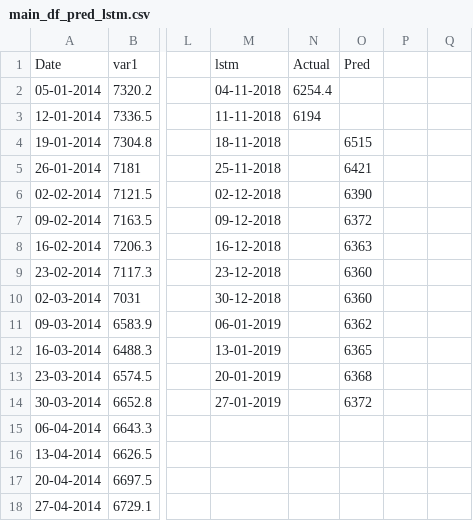
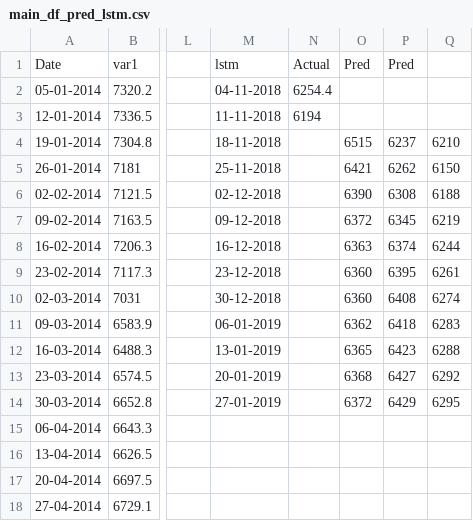
Before and after one commit to dhana2k14/copper-price-forecast, a CSV file: output/main_df_pred_lstm.csv, drawn as a sheet; only a part is shown, gaps mark what is left out; the diff names each change by its address in the sheet, - before the commit and + after, or states it on an @@ line.

```diff
--- a/output/main_df_pred_lstm.csv
+++ b/output/main_df_pred_lstm.csv
-P1: (empty)
+P1: Pred
-P4: (empty)
+P4: 6237
-Q4: (empty)
+Q4: 6210
-P5: (empty)
+P5: 6262
-Q5: (empty)
+Q5: 6150
-P6: (empty)
+P6: 6308
-Q6: (empty)
+Q6: 6188
-P7: (empty)
+P7: 6345
-Q7: (empty)
+Q7: 6219
-P8: (empty)
+P8: 6374
-Q8: (empty)
+Q8: 6244
-P9: (empty)
+P9: 6395
-Q9: (empty)
+Q9: 6261
-P10: (empty)
+P10: 6408
-Q10: (empty)
+Q10: 6274
-P11: (empty)
+P11: 6418
-Q11: (empty)
+Q11: 6283
-P12: (empty)
+P12: 6423
-Q12: (empty)
+Q12: 6288
-P13: (empty)
+P13: 6427
-Q13: (empty)
+Q13: 6292
-P14: (empty)
+P14: 6429
-Q14: (empty)
+Q14: 6295
```
Also changed, not shown: 2 other files.
